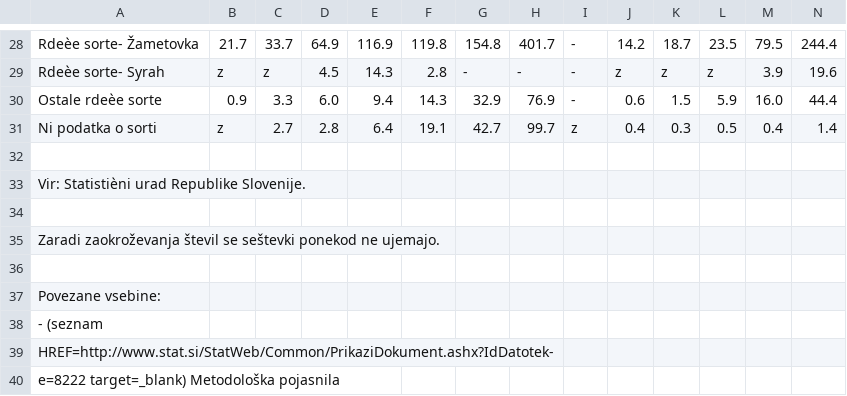
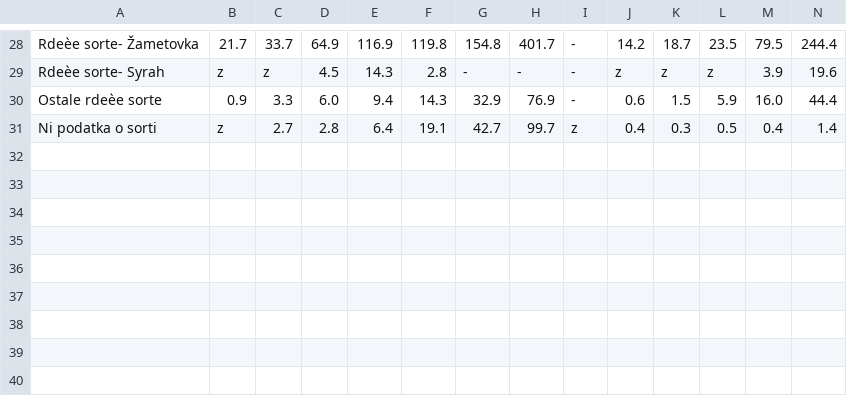
Before and after one commit to natasataskov/APPR-2017-18, a CSV file: podatki/Povšina_najpogostjše_sorte_starost_2009_2015.csv, drawn as a sheet; only a part is shown, gaps mark what is left out; rows hold the shown columns only; the diff names each change by its address in the sheet, - before the commit and + after, or states it on an @@ line.

```diff
--- a/podatki/Povšina_najpogostjše_sorte_starost_2009_2015.csv
+++ b/podatki/Povšina_najpogostjše_sorte_starost_2009_2015.csv
-row 32: (empty)
-row 33: Vir: Statistièni urad Republike Slovenije.
-row 34: (empty)
-row 35: Zaradi zaokroževanja števil se seštevki ponekod ne ujemajo.
-row 36: (empty)
-row 37: Povezane vsebine:
-row 38: - (seznam
-row 39: HREF=http://www.stat.si/StatWeb/Common/PrikaziDokument.ashx?IdDatotek-
-row 40: e=8222 target=_blank) Metodološka pojasnila
```
Also changed, not shown: podatki/Površina vinogradov in število sadik najpogostejših sort, vinorodne dežele, Slovenija, 2009 in 2015.csv, podatki/količina_vrednost_2000-2016.csv, 5 other files.
